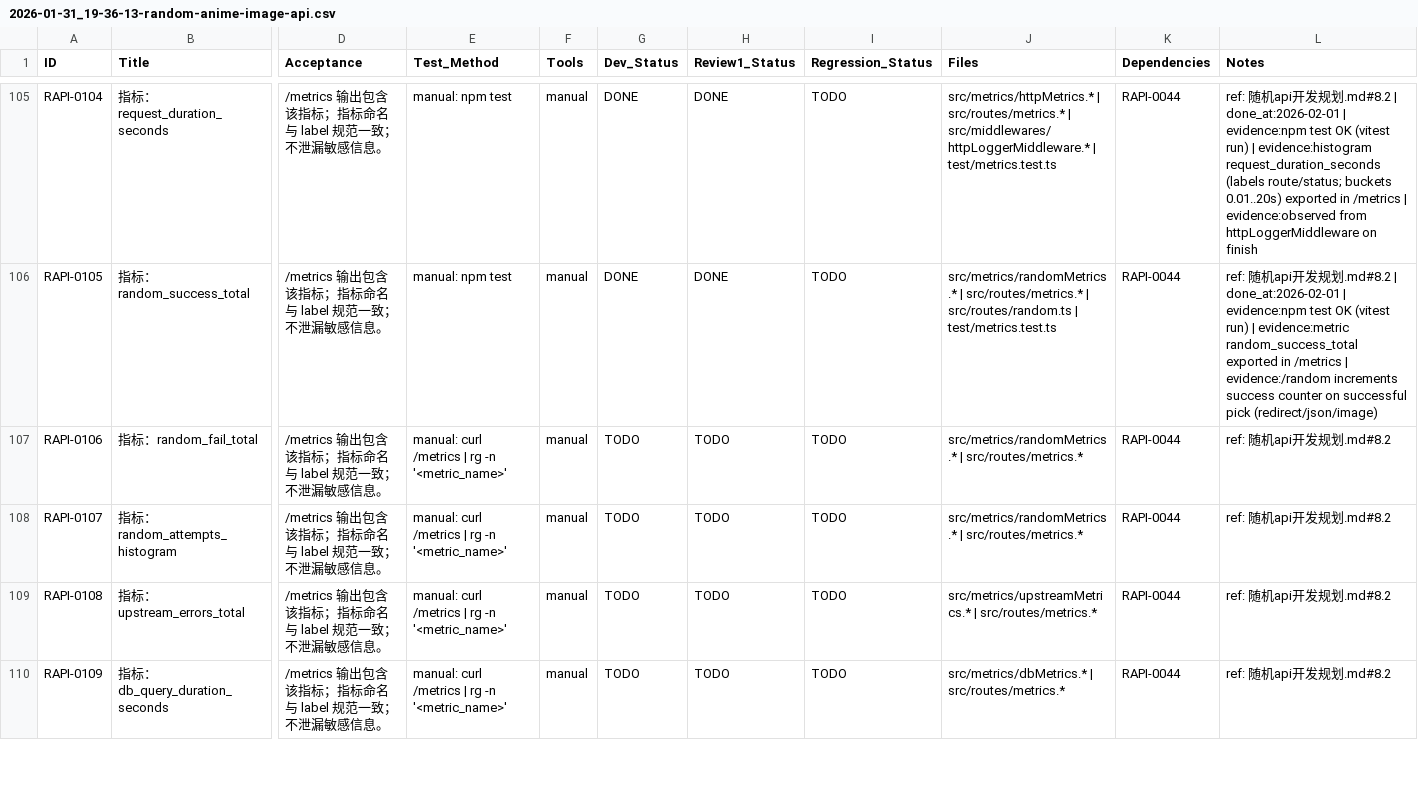
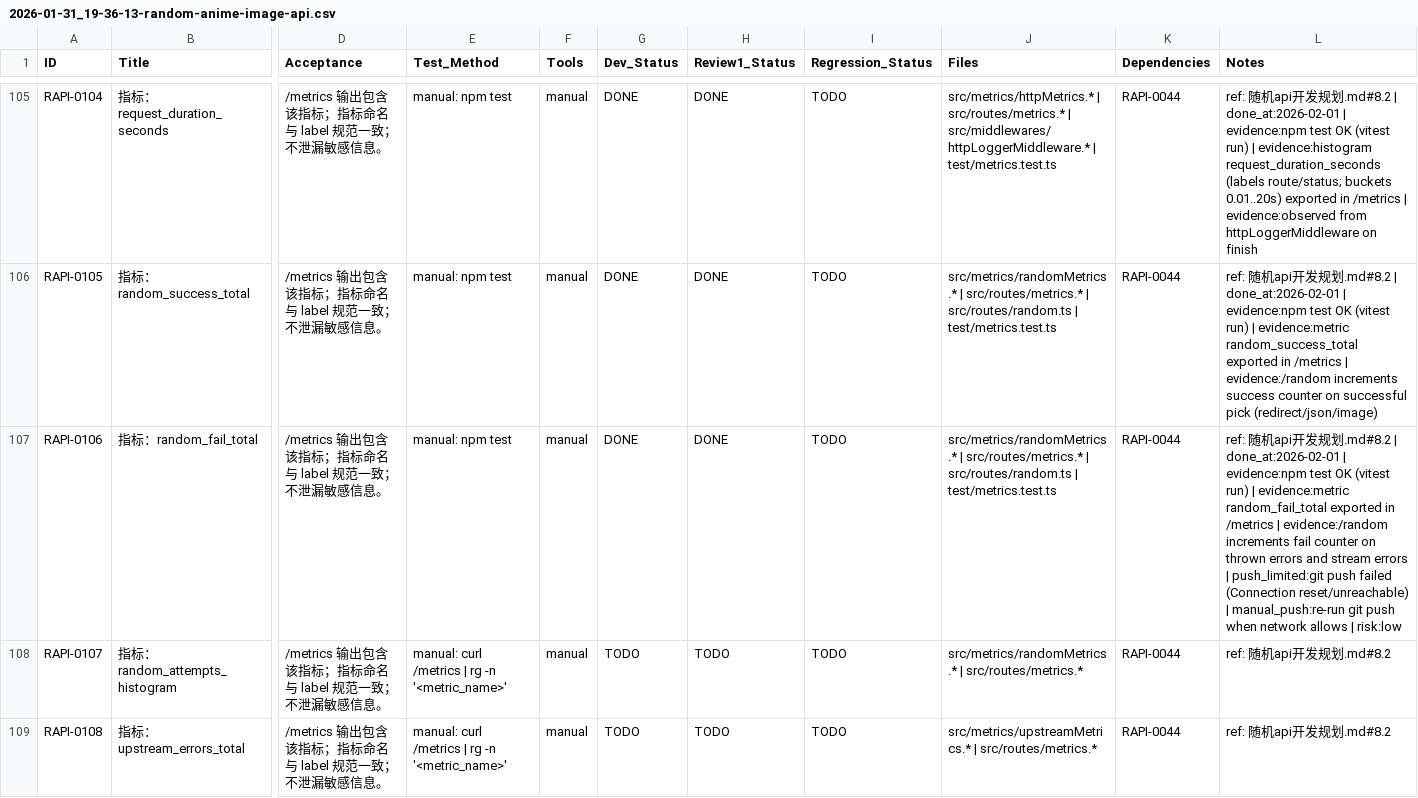
Before and after one commit to inliver233/Random-Pixiv-img-api, a CSV file: issues/2026-01-31_19-36-13-random-anime-image-api.csv, drawn as a sheet; only a part is shown, gaps mark what is left out; the shorter side is filled out with more unchanged rows; the diff names each change by its address in the sheet, - before the commit and + after, or states it on an @@ line.

Commit message:
[RAPI-0106] 指标：random_fail_total

```diff
--- a/issues/2026-01-31_19-36-13-random-anime-image-api.csv
+++ b/issues/2026-01-31_19-36-13-random-anime-image-api.csv
-E107 (Test_Method): manual: curl /metrics | rg -n '<metric_name>'
+E107 (Test_Method): manual: npm test
-G107 (Dev_Status): TODO
+G107 (Dev_Status): DONE
-H107 (Review1_Status): TODO
+H107 (Review1_Status): DONE
-J107 (Files): …| src/routes/metrics.*
+J107 (Files): …| src/routes/metrics.* | src/routes/random.ts | test/metrics.test.ts
-L107 (Notes): …发规划.md#8.2
+L107 (Notes): …发规划.md#8.2 | done_at:2026-02-01 | evidence:npm test OK (vitest run) | evidence:metric random_fail_total exported in /metrics | evidence:/random increments fail counter on thrown errors and stream errors | push_limited:git push failed (Connection reset/unreachable) | manual_push:re-run git push when network allows | risk:low
```
Also changed, not shown: 4 other files.
